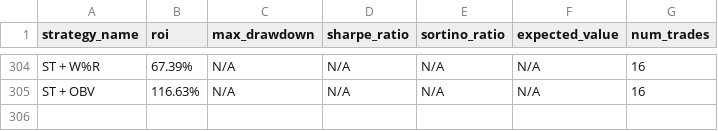
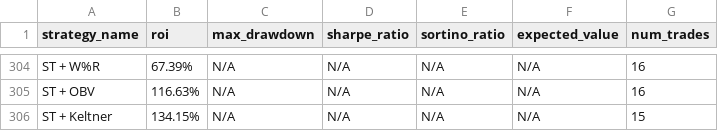
Before and after one commit to kirril803-dotcom/openclaw-backtests, a CSV file: results.csv, drawn as a sheet; only a part is shown, gaps mark what is left out.

Commit message:
Add ST+Keltner 134%

```diff
--- a/results.csv
+++ b/results.csv
@@ -305 +305,2 @@ ST + W%R,67.39%,N/A,N/A,N/A,N/A,16
 ST + OBV,116.63%,N/A,N/A,N/A,N/A,16
+ST + Keltner,134.15%,N/A,N/A,N/A,N/A,15
```
Also changed, not shown: 1 other file.
